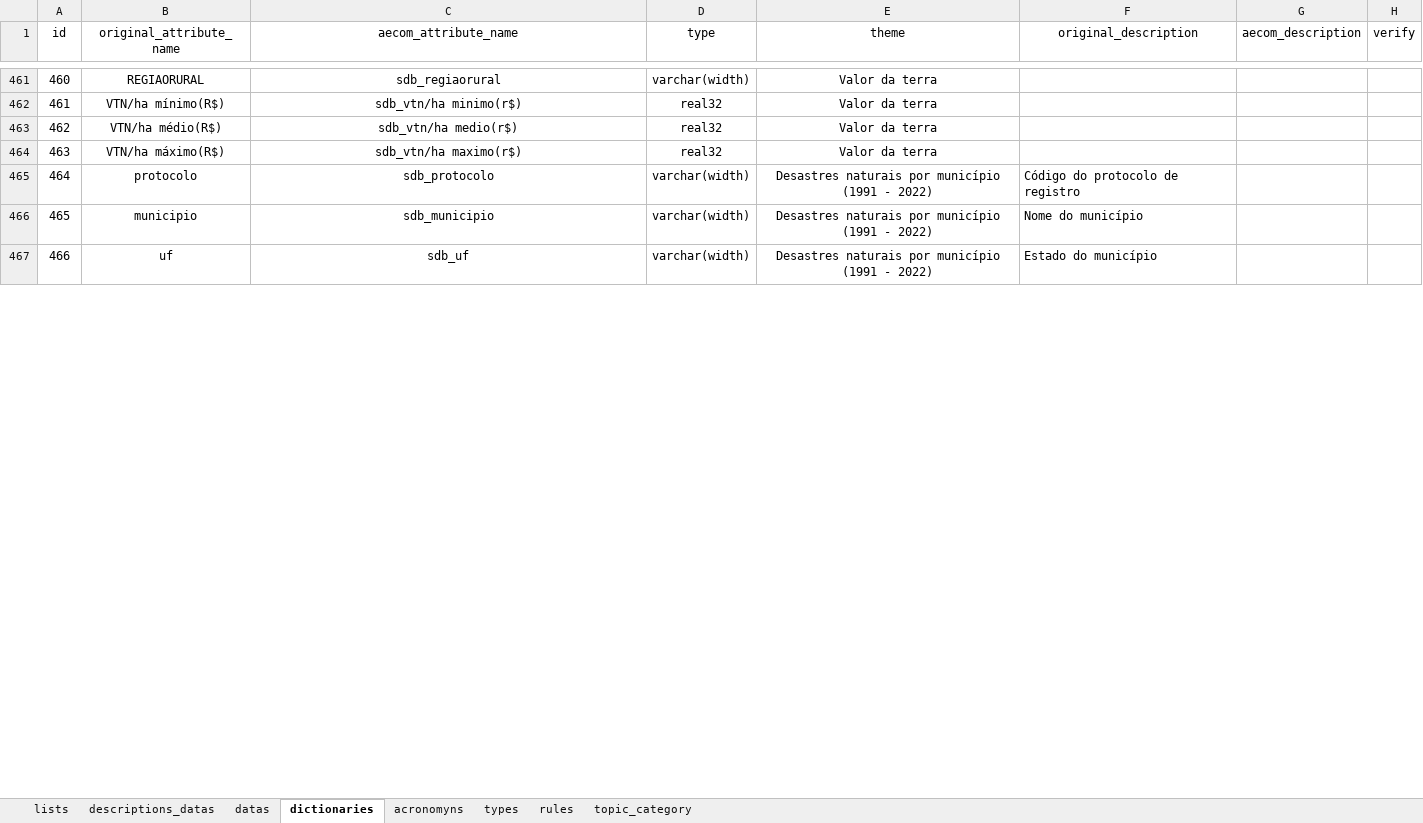
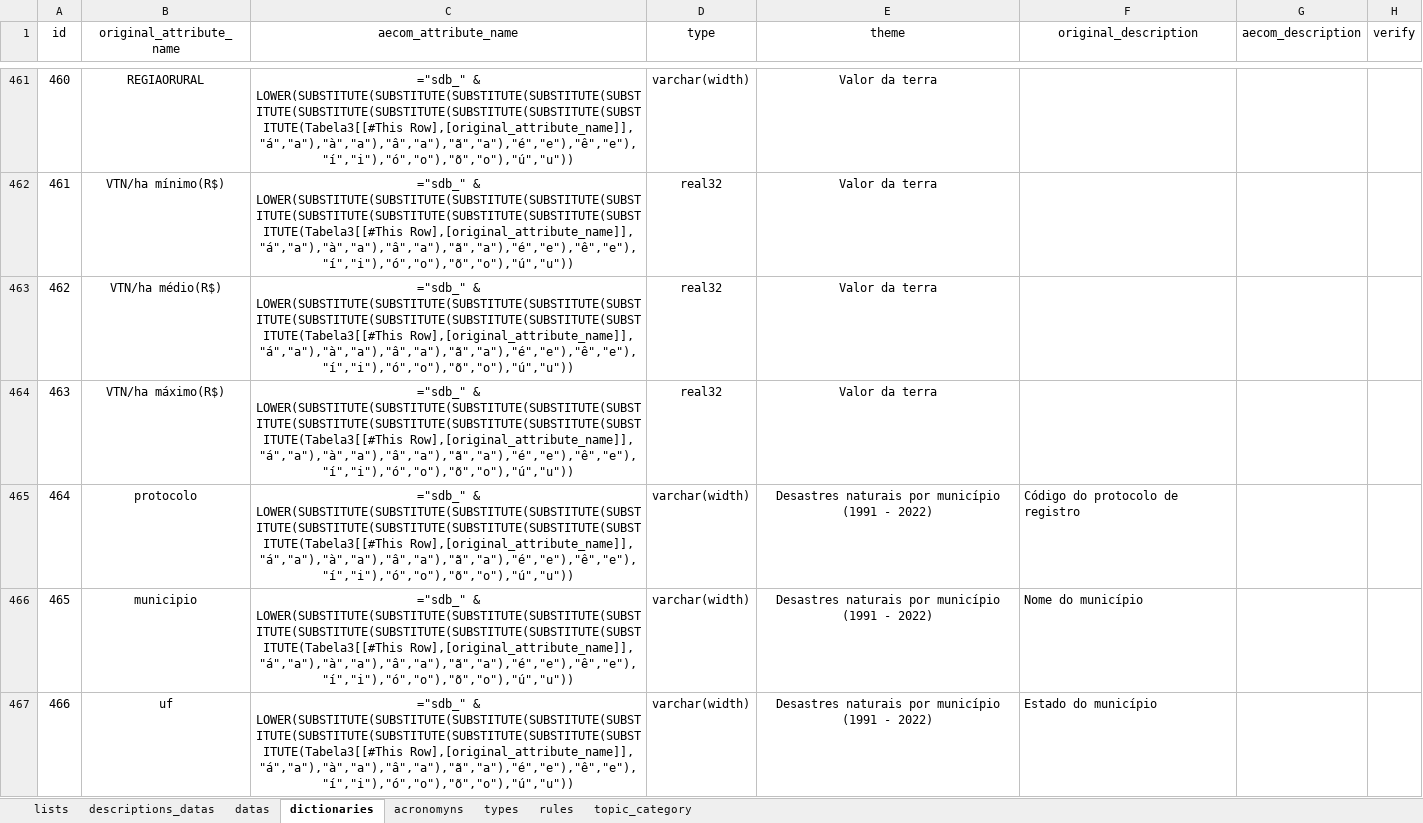
Before and after one commit to FranciscoAecom/prefect, an Excel workbook: input/st_Ingest_parameter.xlsx, sheet dictionaries, drawn as a sheet; only a part is shown, gaps mark what is left out; values as stored, in another font and other column widths than the file's, no borders; formulas without a stored value are shown as written; conditional formats and table styles not drawn; ↵ is a line break in a cell; the diff covers the shown part only; the diff names each change by its address in the sheet, - before the commit and + after, or states it on an @@ line.

```diff
--- a/input/st_Ingest_parameter.xlsx (sheet dictionaries)
+++ b/input/st_Ingest_parameter.xlsx (sheet dictionaries)
-C461 (aecom_attribute_name): sdb_regiaorural
+C461 (aecom_attribute_name): ="sdb_" & LOWER(SUBSTITUTE(SUBSTITUTE(SUBSTITUTE(SUBSTITUTE(SUBSTITUTE(SUBSTITUTE(SUBSTITUTE(SUBSTITUTE(SUBSTITUTE(SUBSTITUTE(Tabela3[[#This Row],[original_attribute_name]], ↵ "á","a"),"à","a"),"â","a"),"ã","a"),"é","e"),"ê","e"),"í","i"),"ó","o"),"õ","o"),"ú","u"))
-C462 (aecom_attribute_name): sdb_vtn/ha minimo(r$)
+C462 (aecom_attribute_name): ="sdb_" & LOWER(SUBSTITUTE(SUBSTITUTE(SUBSTITUTE(SUBSTITUTE(SUBSTITUTE(SUBSTITUTE(SUBSTITUTE(SUBSTITUTE(SUBSTITUTE(SUBSTITUTE(Tabela3[[#This Row],[original_attribute_name]], ↵ "á","a"),"à","a"),"â","a"),"ã","a"),"é","e"),"ê","e"),"í","i"),"ó","o"),"õ","o"),"ú","u"))
-C463 (aecom_attribute_name): sdb_vtn/ha medio(r$)
+C463 (aecom_attribute_name): ="sdb_" & LOWER(SUBSTITUTE(SUBSTITUTE(SUBSTITUTE(SUBSTITUTE(SUBSTITUTE(SUBSTITUTE(SUBSTITUTE(SUBSTITUTE(SUBSTITUTE(SUBSTITUTE(Tabela3[[#This Row],[original_attribute_name]], ↵ "á","a"),"à","a"),"â","a"),"ã","a"),"é","e"),"ê","e"),"í","i"),"ó","o"),"õ","o"),"ú","u"))
-C464 (aecom_attribute_name): sdb_vtn/ha maximo(r$)
+C464 (aecom_attribute_name): ="sdb_" & LOWER(SUBSTITUTE(SUBSTITUTE(SUBSTITUTE(SUBSTITUTE(SUBSTITUTE(SUBSTITUTE(SUBSTITUTE(SUBSTITUTE(SUBSTITUTE(SUBSTITUTE(Tabela3[[#This Row],[original_attribute_name]], ↵ "á","a"),"à","a"),"â","a"),"ã","a"),"é","e"),"ê","e"),"í","i"),"ó","o"),"õ","o"),"ú","u"))
-C465 (aecom_attribute_name): sdb_protocolo
+C465 (aecom_attribute_name): ="sdb_" & LOWER(SUBSTITUTE(SUBSTITUTE(SUBSTITUTE(SUBSTITUTE(SUBSTITUTE(SUBSTITUTE(SUBSTITUTE(SUBSTITUTE(SUBSTITUTE(SUBSTITUTE(Tabela3[[#This Row],[original_attribute_name]], ↵ "á","a"),"à","a"),"â","a"),"ã","a"),"é","e"),"ê","e"),"í","i"),"ó","o"),"õ","o"),"ú","u"))
-C466 (aecom_attribute_name): sdb_municipio
+C466 (aecom_attribute_name): ="sdb_" & LOWER(SUBSTITUTE(SUBSTITUTE(SUBSTITUTE(SUBSTITUTE(SUBSTITUTE(SUBSTITUTE(SUBSTITUTE(SUBSTITUTE(SUBSTITUTE(SUBSTITUTE(Tabela3[[#This Row],[original_attribute_name]], ↵ "á","a"),"à","a"),"â","a"),"ã","a"),"é","e"),"ê","e"),"í","i"),"ó","o"),"õ","o"),"ú","u"))
-C467 (aecom_attribute_name): sdb_uf
+C467 (aecom_attribute_name): ="sdb_" & LOWER(SUBSTITUTE(SUBSTITUTE(SUBSTITUTE(SUBSTITUTE(SUBSTITUTE(SUBSTITUTE(SUBSTITUTE(SUBSTITUTE(SUBSTITUTE(SUBSTITUTE(Tabela3[[#This Row],[original_attribute_name]], ↵ "á","a"),"à","a"),"â","a"),"ã","a"),"é","e"),"ê","e"),"í","i"),"ó","o"),"õ","o"),"ú","u"))
```
Also changed, not shown: 420 edited cells elsewhere in this sheet, sheet acronomyns, sheet datas, 5 other files.
